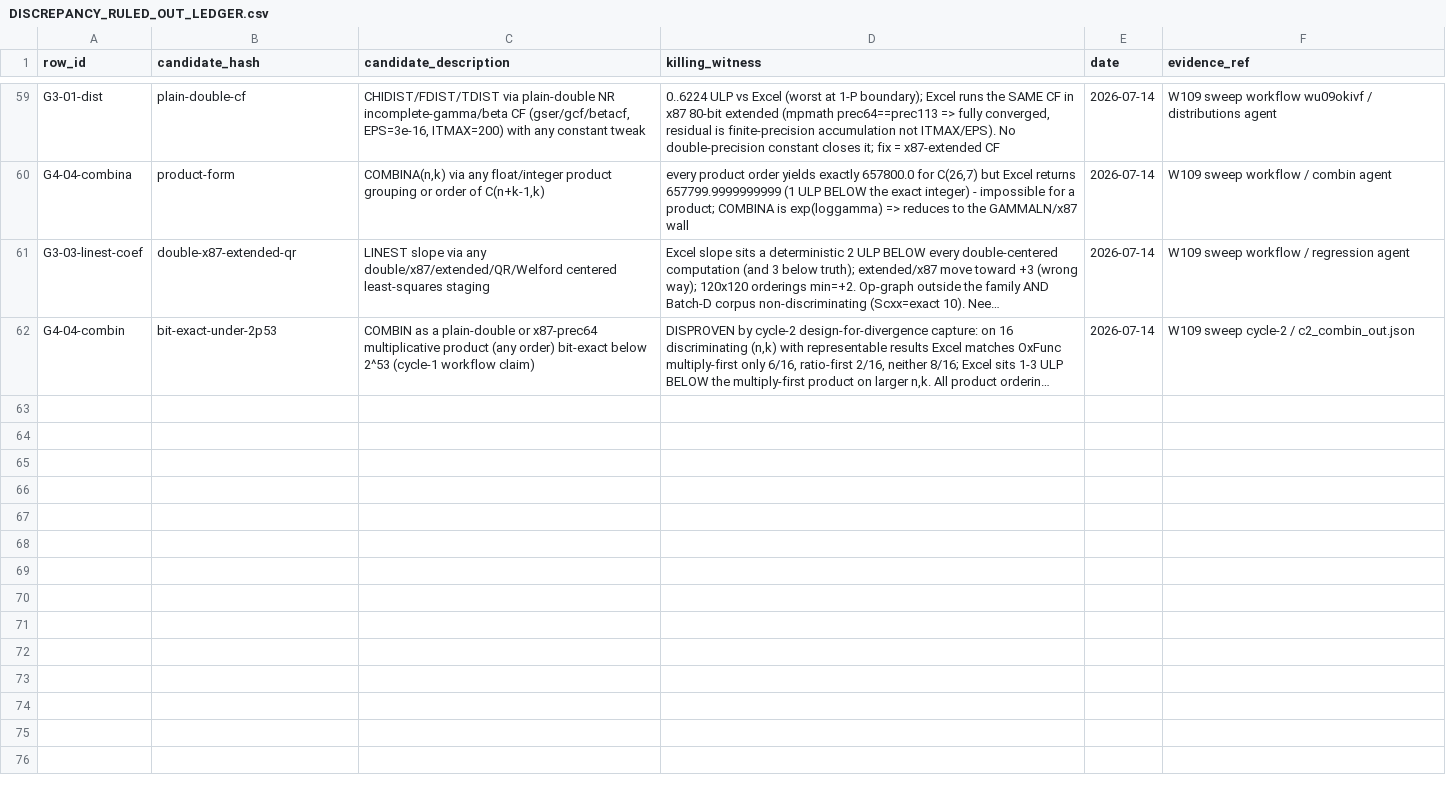
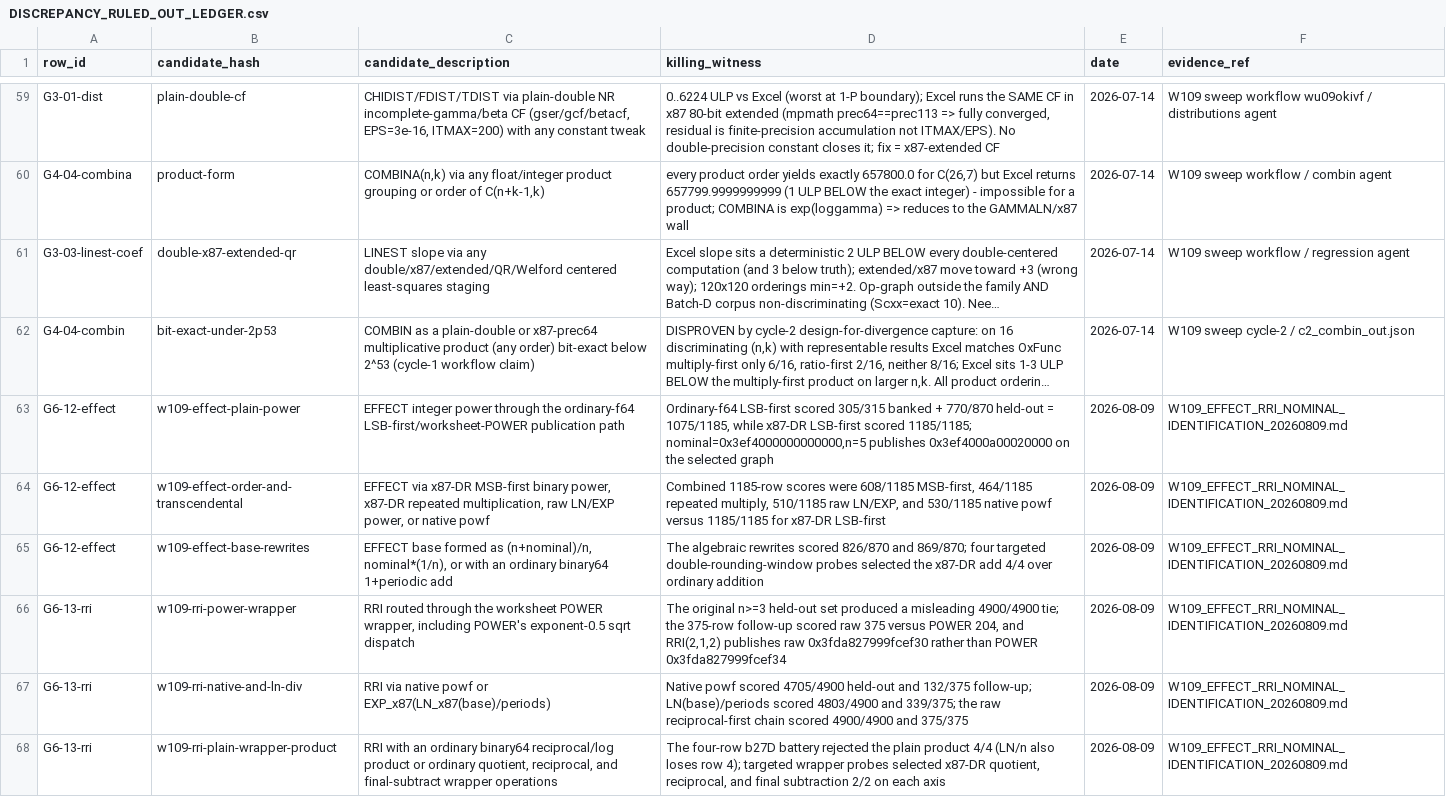
Before and after one commit to DnaCalc/OxFunc, a CSV file: docs/function-lane/DISCREPANCY_RULED_OUT_LEDGER.csv, drawn as a sheet; only a part is shown, gaps mark what is left out; long unchanged cells end in …; the diff covers the shown part only; the diff names each change by its address in the sheet, - before the commit and + after, or states it on an @@ line.

Commit message:
W109 identify exact financial publication graphs

```diff
--- a/docs/function-lane/DISCREPANCY_RULED_OUT_LEDGER.csv
+++ b/docs/function-lane/DISCREPANCY_RULED_OUT_LEDGER.csv
+row 63: G6-12-effect | w109-effect-plain-power | EFFECT integer power through the ordinary-f64 LSB-first/worksheet-POWER publication path | Ordinary-f64 LSB-first scored 305/315 banked + 770/870 held-out = 1075/1185, while x87-DR LSB-first scored 1185/1185; nominal=0x3ef4000000000000,n=5 publishes 0x3ef4000a00020000 on the selected graph | 2026-08-09 | W109_EFFECT_RRI_NOMINAL_IDENTIFICATION_20260809.md
+row 64: G6-12-effect | w109-effect-order-and-transcendental | EFFECT via x87-DR MSB-first binary power, x87-DR repeated multiplication, raw LN/EXP power, or native powf | Combined 1185-row scores were 608/1185 MSB-first, 464/1185 repeated multiply, 510/1185 raw LN/EXP, and 530/1185 native powf versus 1185/1185 for x87-DR LSB-first | 2026-08-09 | W109_EFFECT_RRI_NOMINAL_IDENTIFICATION_20260809.md
+row 65: G6-12-effect | w109-effect-base-rewrites | EFFECT base formed as (n+nominal)/n, nominal*(1/n), or with an ordinary binary64 1+periodic add | The algebraic rewrites scored 826/870 and 869/870; four targeted double-rounding-window probes selected the x87-DR add 4/4 over ordinary addition | 2026-08-09 | W109_EFFECT_RRI_NOMINAL_IDENTIFICATION_20260809.md
+row 66: G6-13-rri | w109-rri-power-wrapper | RRI routed through the worksheet POWER wrapper, including POWER's exponent-0.5 sqrt dispatch | The original n>=3 held-out set produced a misleading 4900/4900 tie; the 375-row follow-up scored raw 375 versus POWER 204, and RRI(2,1,2) publishes raw 0x3fda827999fcef30 rather than POWER 0x3fda827999fcef34 | 2026-08-09 | W109_EFFECT_RRI_NOMINAL_IDENTIFICATION_20260809.md
+row 67: G6-13-rri | w109-rri-native-and-ln-div | RRI via native powf or EXP_x87(LN_x87(base)/periods) | Native powf scored 4705/4900 held-out and 132/375 follow-up; LN(base)/periods scored 4803/4900 and 339/375; the raw reciprocal-first chain scored 4900/4900 and 375/375 | 2026-08-09 | W109_EFFECT_RRI_NOMINAL_IDENTIFICATION_20260809.md
+row 68: G6-13-rri | w109-rri-plain-wrapper-product | RRI with an ordinary binary64 reciprocal/log product or ordinary quotient, reciprocal, and final-subtract wrapper operations | The four-row b27D battery rejected the plain product 4/4 (LN/n also loses row 4); targeted wrapper probes selected x87-DR quotient, reciprocal, and final subtraction 2/2 on each axis | 2026-08-09 | W109_EFFECT_RRI_NOMINAL_IDENTIFICATION_20260809.md
```
Also changed, not shown: 5 added rows elsewhere in this file, docs/bugs/BUG_STREAM_REGISTER.csv, docs/function-lane/DISCREPANCY_CALCULATION_MAP.csv, 26 other files.
